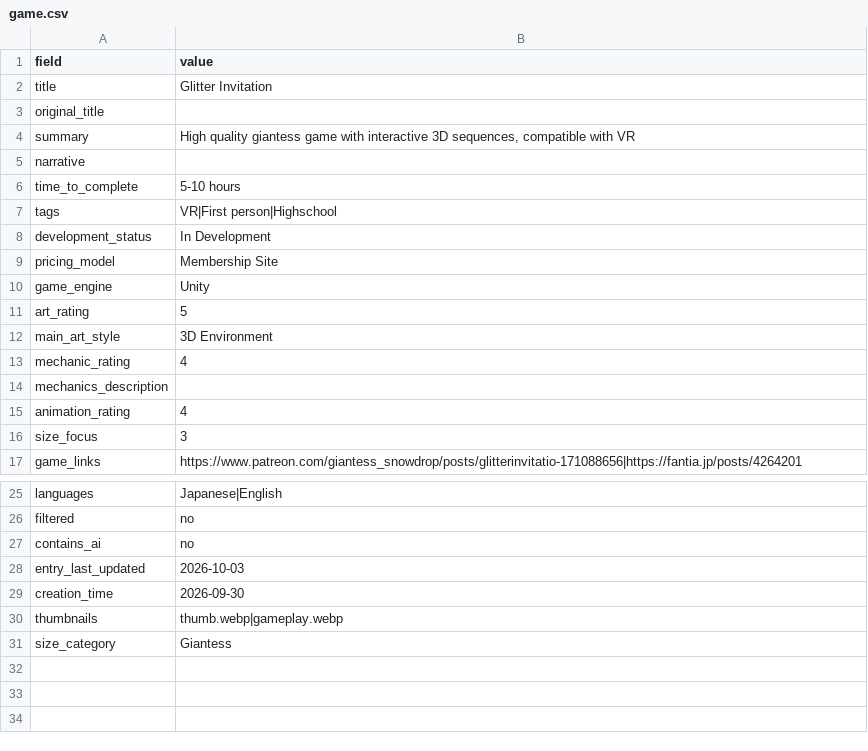
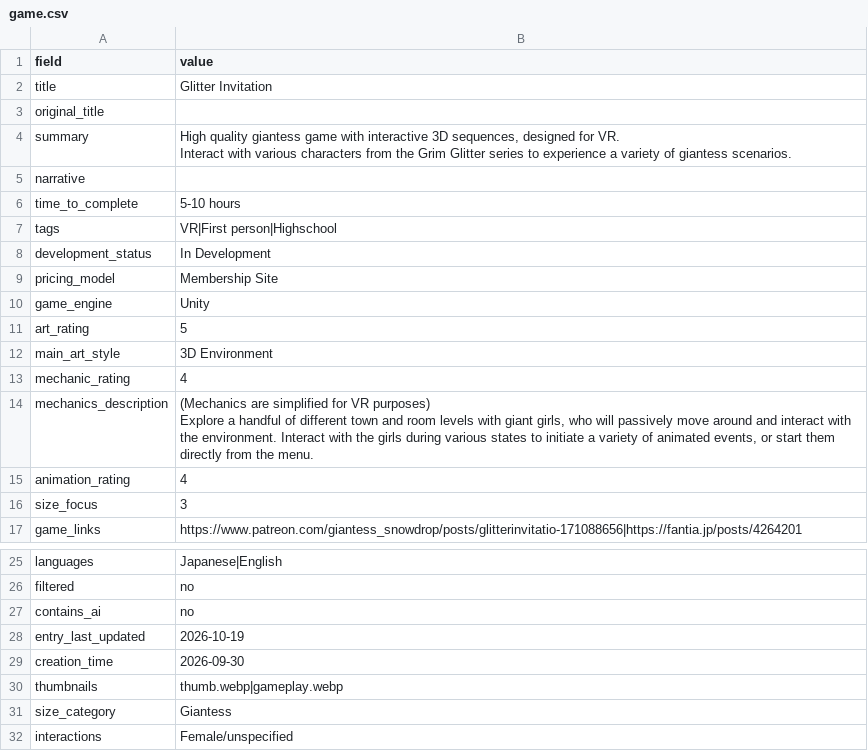
Before and after one commit to artsketter/size-game-index-content, a CSV file: games/glitter-invitation/game.csv, drawn as a sheet; only a part is shown, gaps mark what is left out.

Commit message:
Small narrative & mechanics update

```diff
--- a/games/glitter-invitation/game.csv
+++ b/games/glitter-invitation/game.csv
@@ -3,3 +3,4 @@ title,Glitter Invitation
 original_title,
-summary,"High quality giantess game with interactive 3D sequences, compatible with VR"
+summary,"High quality giantess game with interactive 3D sequences, designed for VR.
+Interact with various characters from the Grim Glitter series to experience a variety of giantess scenarios."
 narrative,
@@ -13,3 +14,4 @@ main_art_style,3D Environment
 mechanic_rating,4
-mechanics_description,
+mechanics_description,"(Mechanics are simplified for VR purposes)
+Explore a handful of different town and room levels with giant girls, who will passively move around and interact with the environment. Interact with the girls during various states to initiate a variety of animated events, or start them directly from the menu."
 animation_rating,4
@@ -27,3 +29,3 @@ filtered,no
 contains_ai,no
-entry_last_updated,2026-10-03
+entry_last_updated,2026-10-19
 creation_time,2026-09-30
@@ -31 +33,2 @@ thumbnails,thumb.webp|gameplay.webp
 size_category,Giantess
+interactions,Female/unspecified
```
Also changed, not shown: games/attack-of-the-size-queen/game.csv, games/shrink-high-reduction-school/game.csv, 10 other files.
